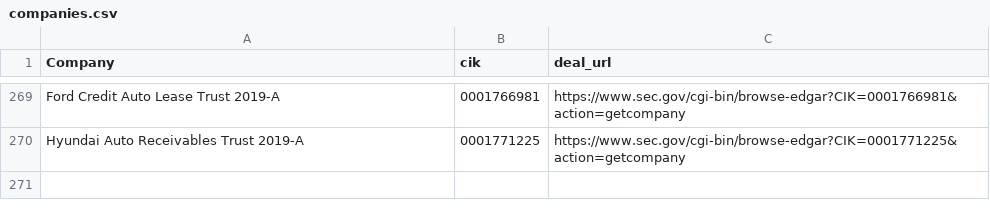
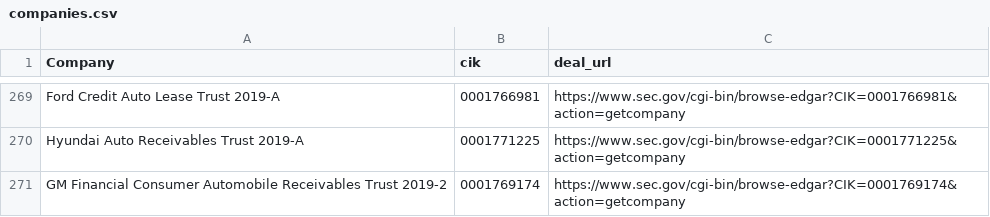
Before and after one commit to t-morrison/t-morrison.github.io, a CSV file: abs-ee/data/companies.csv, drawn as a sheet; only a part is shown, gaps mark what is left out.

Commit message:
updating companies and log

```diff
--- a/abs-ee/data/companies.csv
+++ b/abs-ee/data/companies.csv
@@ -270 +270,2 @@
 "Hyundai Auto Receivables Trust 2019-A","0001771225","https://www.sec.gov/cgi-bin/browse-edgar?CIK=0001771225&action=getcompany"
+"GM Financial Consumer Automobile Receivables Trust 2019-2","0001769174","https://www.sec.gov/cgi-bin/browse-edgar?CIK=0001769174&action=getcompany"
```
Also changed, not shown: abs-ee/data/log.csv, 1 other file.
